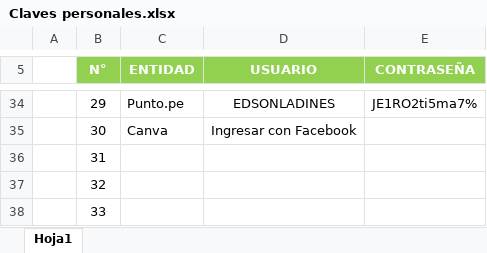
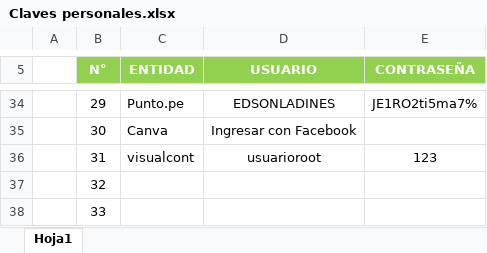
Before and after one commit to brayhanlt2/udemy-heroes, an Excel workbook: Claves personales.xlsx, sheet Hoja1, drawn as a sheet; only a part is shown, gaps mark what is left out; values as stored, in another font and other column widths than the file's, no borders; the diff names each change by its address in the sheet, - before the commit and + after, or states it on an @@ line.

Commit message:
Agregado recientemente usuario y clave de VisualCont!

```diff
--- a/Claves personales.xlsx (sheet Hoja1)
+++ b/Claves personales.xlsx (sheet Hoja1)
-C36 (ENTIDAD): (empty)
+C36 (ENTIDAD): visualcont
-D36 (USUARIO): (empty)
+D36 (USUARIO): usuarioroot
-E36 (CONTRASEÑA): (empty)
+E36 (CONTRASEÑA): 123
```
